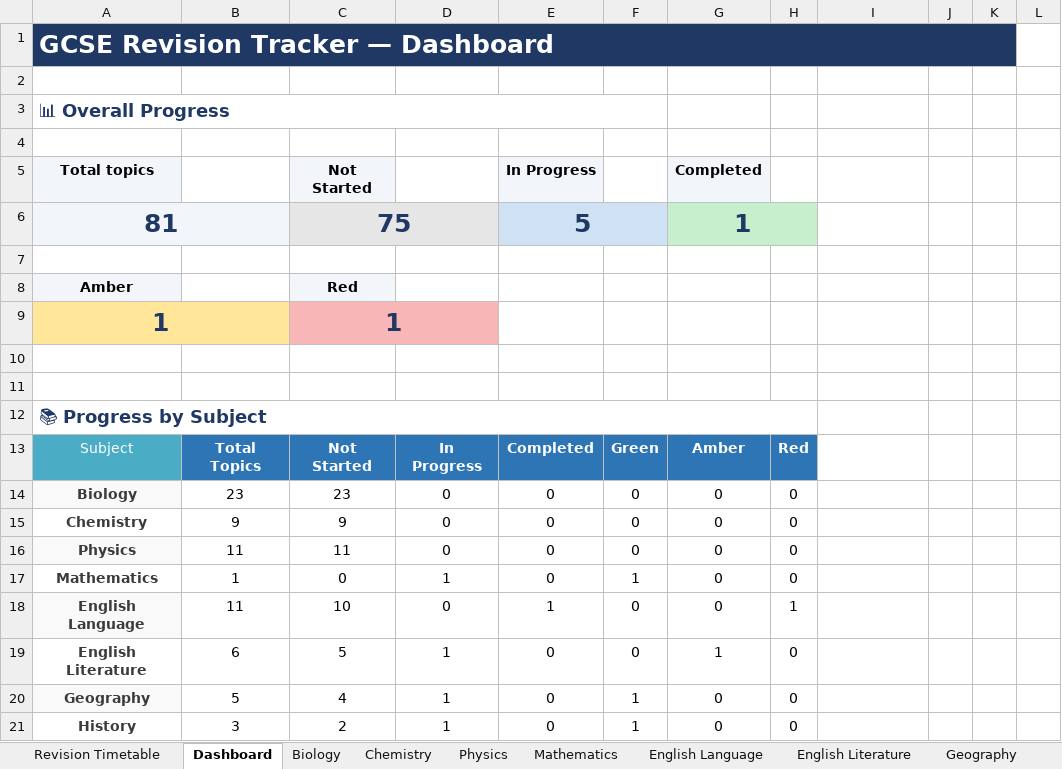
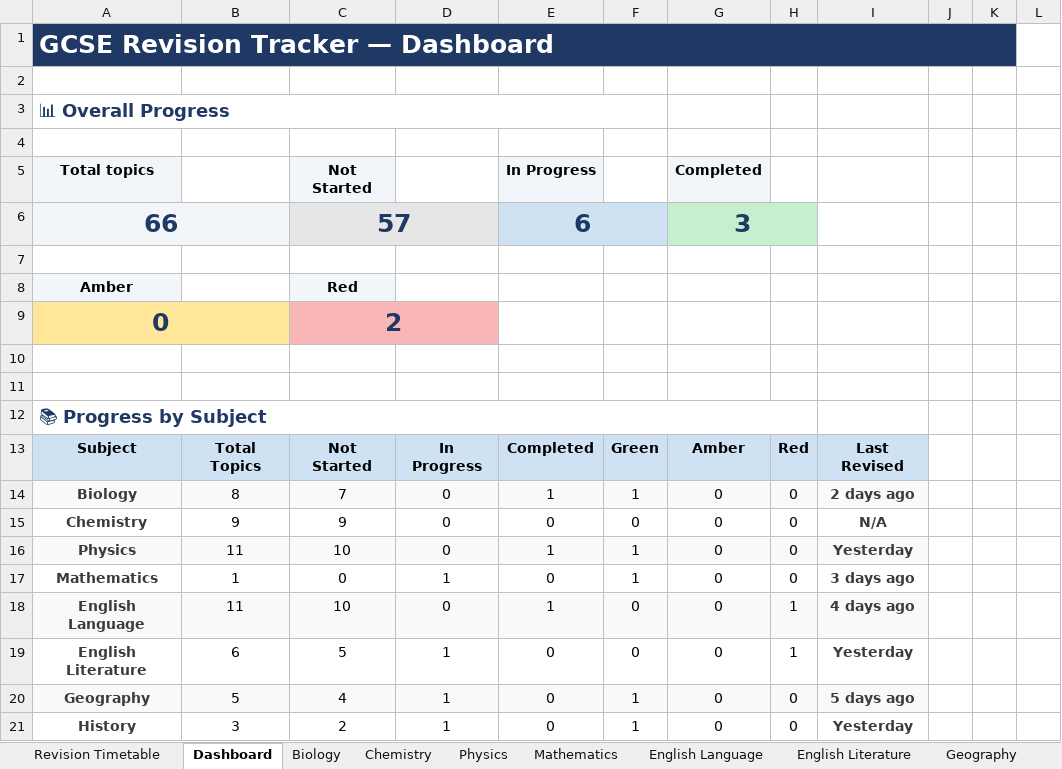
Before and after one commit to Chinedu-stack/Python_Stuff-Replit, an Excel workbook: revision tracker/Revision_Tracker.xlsx, sheet Dashboard, drawn as a sheet; only a part is shown; values as stored, in another font and other column widths than the file's, no borders; conditional formats not drawn; removed rows and columns are numbered as before the commit, all else as after; the diff covers the shown part only; the diff names each change by its address in the sheet, - before the commit and + after, or states it on an @@ line.

```diff
--- a/revision tracker/Revision_Tracker.xlsx (sheet Dashboard)
+++ b/revision tracker/Revision_Tracker.xlsx (sheet Dashboard)
-row 6: 81 |  | 75 |  | 5 |  | 1
+row 6: 66 |  | 57 |  | 6 |  | 3
-row 9: 1 |  | 1
+row 9: 0 |  | 2
-A13:H13 text colour: #FFFFFF
+A13:H13 text colour: black
@@ A13 fill: #4BACC6 → #CFE2F3, bold: off → on @@
-B13:H13 fill: #2E75B6
+B13:H13 fill: #CFE2F3
-I13: (empty)
+I13: Last Revised
-I13 fill: none
+I13 fill: #CFE2F3
-B14: 23
+B14: 8
-B14:I14 fill: none
+B14:I14 fill: #F9F9F9
-C14: 23
+C14: 7
-E14: 0
+E14: 1
-F14: 0
+F14: 1
-I14: (empty)
+I14: 2 days ago
-I15: (empty)
+I15: N/A
-B16:I16 fill: none
+B16:I16 fill: #F9F9F9
-C16: 11
+C16: 10
-E16: 0
+E16: 1
-F16: 0
+F16: 1
-I16: (empty)
+I16: Yesterday
-I17: (empty)
+I17: 3 days ago
-B18:I18 fill: none
+B18:I18 fill: #F9F9F9
-I18: (empty)
+I18: 4 days ago
-G19: 1
+G19: 0
-H19: 0
+H19: 1
-I19: (empty)
+I19: Yesterday
-B20:I20 fill: none
+B20:I20 fill: #F9F9F9
-I20: (empty)
+I20: 5 days ago
-I21: (empty)
+I21: Yesterday
```
Also changed, not shown: 5 edited cells and cell formats elsewhere in this sheet, sheet Biology, sheet English Literature, sheet Spanish, sheet Physics, sheet History, sheet Geography, 4 more sheets, charts or pictures, 1 other file.
